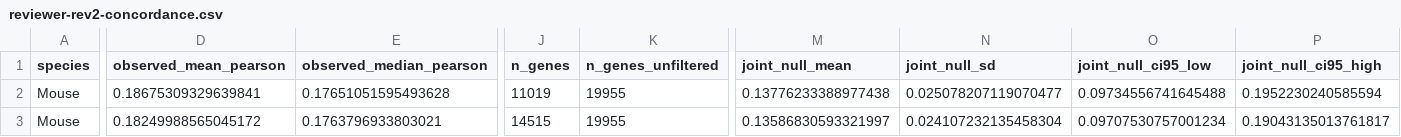
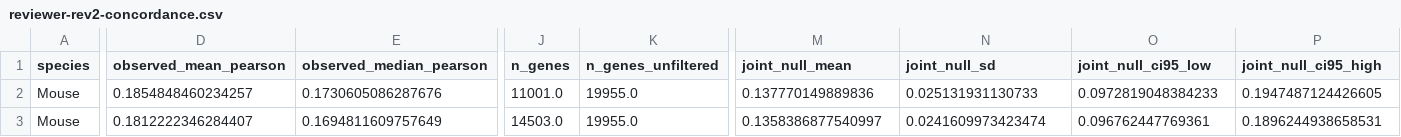
Before and after one commit to Abolfazl-Alipour/agescape, a CSV file: results/reviewer-rev2-concordance.csv, drawn as a sheet; only a part is shown, gaps mark what is left out; the diff covers the shown part only; the diff names each change by its address in the sheet, - before the commit and + after, or states it on an @@ line.

```diff
--- a/results/reviewer-rev2-concordance.csv
+++ b/results/reviewer-rev2-concordance.csv
-D2 (observed_mean_pearson): 0.18675309329639841
+D2 (observed_mean_pearson): 0.1854848460234257
-E2 (observed_median_pearson): 0.17651051595493628
+E2 (observed_median_pearson): 0.1730605086287676
-J2 (n_genes): 11019
+J2 (n_genes): 11001.0
-K2:K3 (n_genes_unfiltered): 19955
+K2:K3 (n_genes_unfiltered): 19955.0
-M2 (joint_null_mean): 0.13776233388977438
+M2 (joint_null_mean): 0.137770149889836
-N2 (joint_null_sd): 0.025078207119070477
+N2 (joint_null_sd): 0.025131931130733
-O2 (joint_null_ci95_low): 0.09734556741645488
+O2 (joint_null_ci95_low): 0.0972819048384233
-P2 (joint_null_ci95_high): 0.1952230240585594
+P2 (joint_null_ci95_high): 0.1947487124426605
-D3 (observed_mean_pearson): 0.18249988565045172
+D3 (observed_mean_pearson): 0.1812222346284407
-E3 (observed_median_pearson): 0.1763796933803021
+E3 (observed_median_pearson): 0.1694811609757649
-J3 (n_genes): 14515
+J3 (n_genes): 14503.0
-M3 (joint_null_mean): 0.13586830593321997
+M3 (joint_null_mean): 0.1358386877540997
-N3 (joint_null_sd): 0.024107232135458304
+N3 (joint_null_sd): 0.0241609973423474
-O3 (joint_null_ci95_low): 0.09707530757001234
+O3 (joint_null_ci95_low): 0.096762447769361
-P3 (joint_null_ci95_high): 0.19043135013761817
+P3 (joint_null_ci95_high): 0.1896244938658531
```
Also changed, not shown: 3 added rows, 3 removed rows and 97 edited cells elsewhere in this file, results/reviewer-rev2-concordance-figure-data.csv, results/reviewer-rev2-concordance-strata.csv, 8 other files.
